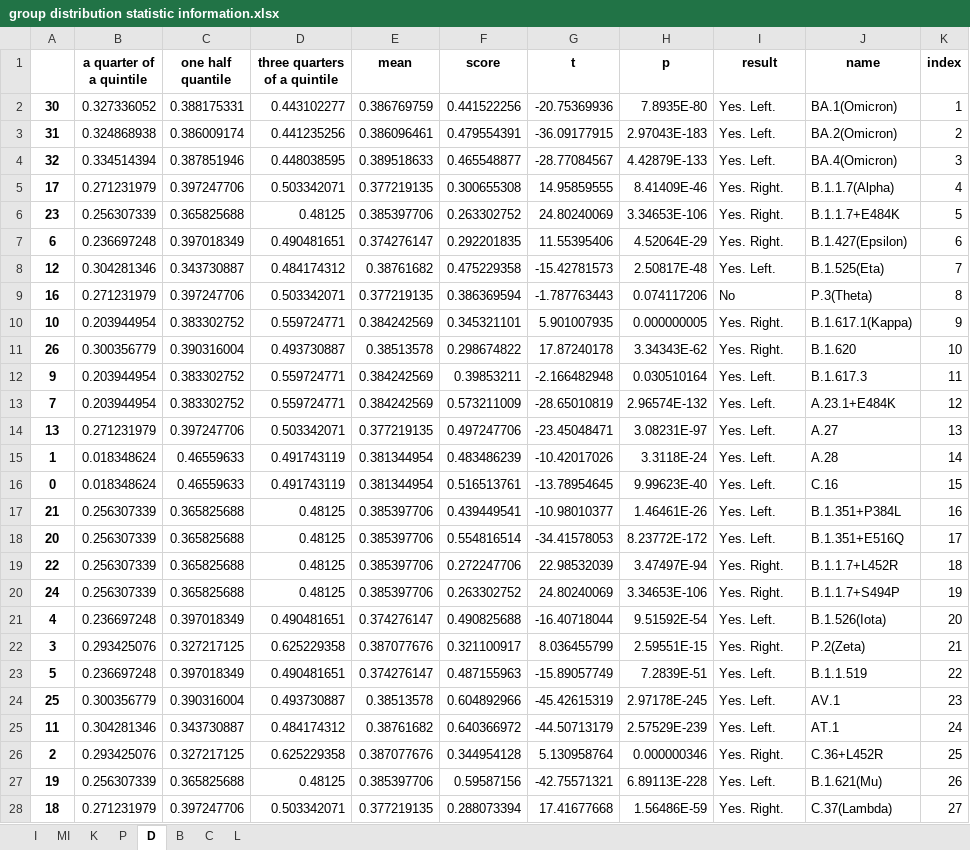
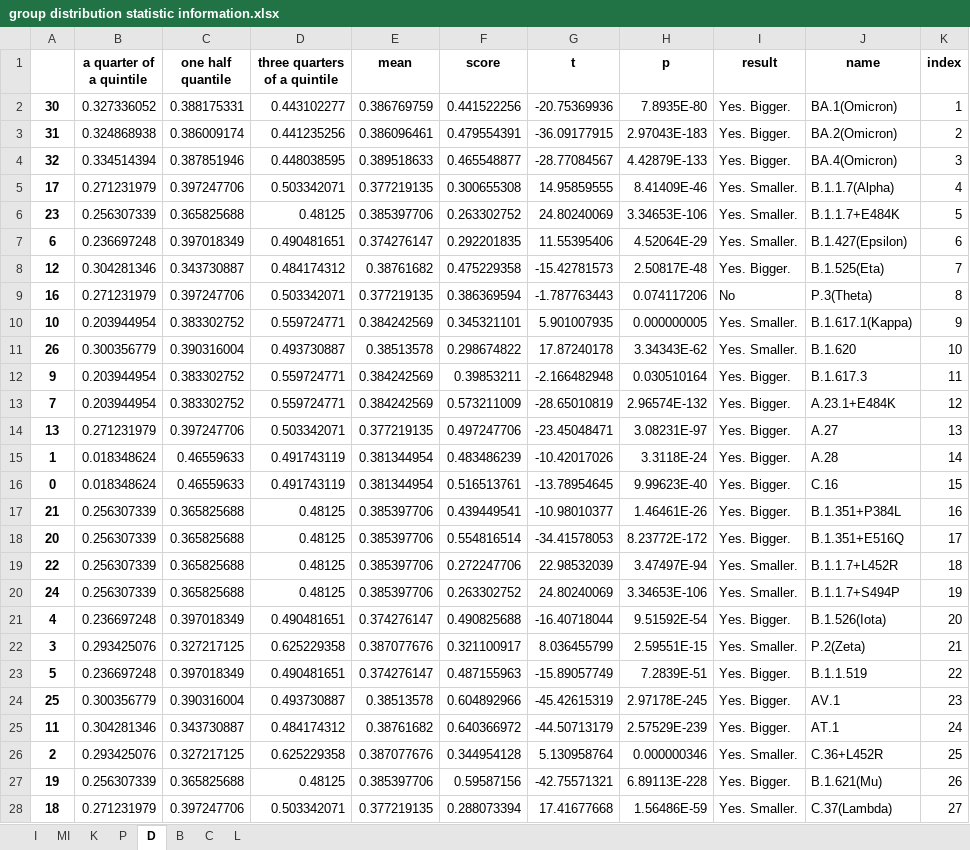
Before and after one commit to XDcat/PCCN, an Excel workbook: data/procon/threshold_100/group distribution statistic information.xlsx, sheet D, drawn as a sheet; only a part is shown; values as stored, in another font and other column widths than the file's, no borders; the diff covers the shown part only; the diff names each change by its address in the sheet, - before the commit and + after, or states it on an @@ line.

```diff
--- a/data/procon/threshold_100/group distribution statistic information.xlsx (sheet D)
+++ b/data/procon/threshold_100/group distribution statistic information.xlsx (sheet D)
-I2:I4 (result): Yes. Left.
+I2:I4 (result): Yes. Bigger.
-I5:I7 (result): Yes. Right.
+I5:I7 (result): Yes. Smaller.
-I8 (result): Yes. Left.
+I8 (result): Yes. Bigger.
-I10:I11 (result): Yes. Right.
+I10:I11 (result): Yes. Smaller.
-I12:I18 (result): Yes. Left.
+I12:I18 (result): Yes. Bigger.
-I19:I20 (result): Yes. Right.
+I19:I20 (result): Yes. Smaller.
-I21 (result): Yes. Left.
+I21 (result): Yes. Bigger.
-I22 (result): Yes. Right.
+I22 (result): Yes. Smaller.
-I23:I25 (result): Yes. Left.
+I23:I25 (result): Yes. Bigger.
-I26 (result): Yes. Right.
+I26 (result): Yes. Smaller.
-I27 (result): Yes. Left.
+I27 (result): Yes. Bigger.
-I28 (result): Yes. Right.
+I28 (result): Yes. Smaller.
```
Also changed, not shown: 6 edited cells elsewhere in this sheet, sheet I, sheet P, sheet L, sheet K, sheet C, sheet B, 1 more sheet, data/procon/aa count.xlsx, 1 other file.
